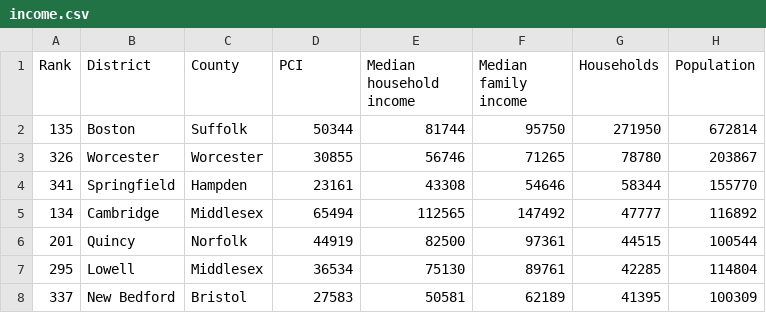
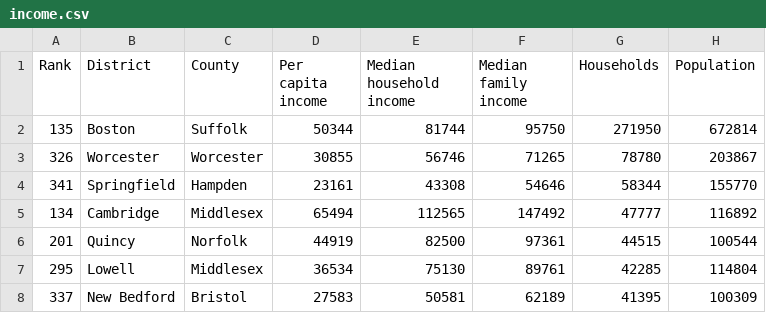
Before and after one commit to ckuzmick/sports-data, a CSV file: income.csv, drawn as a sheet; only a part is shown.

Commit message:
Add town average calculations and update data

```diff
--- a/income.csv
+++ b/income.csv
@@ -1,2 +1,2 @@
-Rank,District,County,PCI,Median household income,Median family income,Households,Population
+Rank,District,County,Per capita income,Median household income,Median family income,Households,Population
 135,Boston,Suffolk,50344,81744,95750,271950,672814
```
Also changed, not shown: 2 other files.
